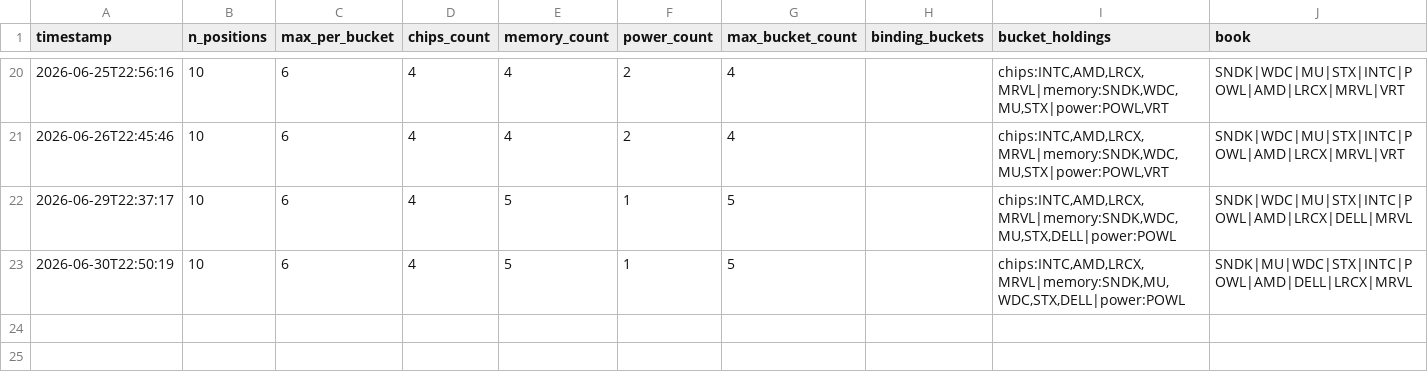
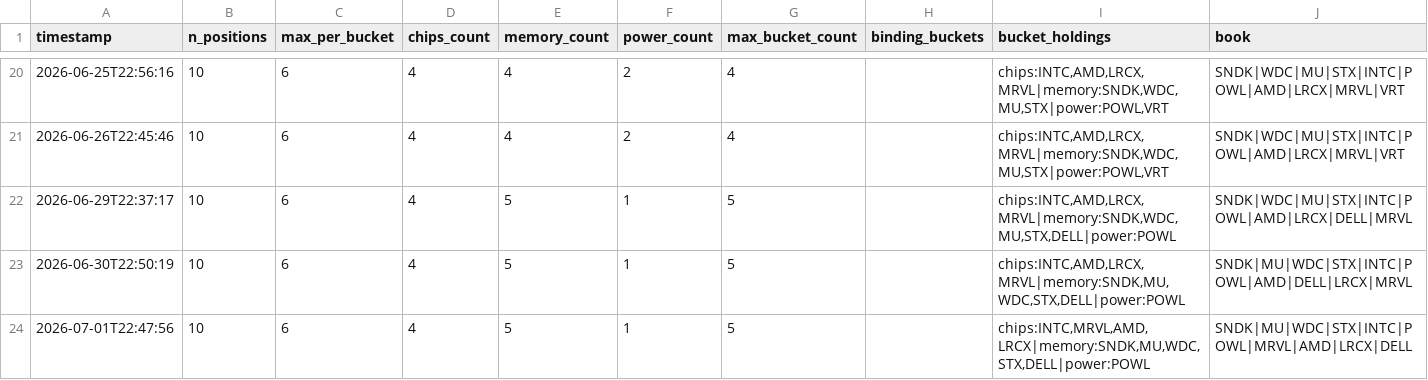
Before and after one commit to JeffGe911/Quant-paper-, a CSV file: concentration_log.csv, drawn as a sheet; only a part is shown, gaps mark what is left out.

```diff
--- a/concentration_log.csv
+++ b/concentration_log.csv
@@ -23 +23,2 @@ timestamp,n_positions,max_per_bucket,chips_count,memory_count,power_count,max_bu
 2026-06-30T22:50:19,10,6,4,5,1,5,,"chips:INTC,AMD,LRCX,MRVL|memory:SNDK,MU,WDC,STX,DELL|power:POWL",SNDK|MU|WDC|STX|INTC|POWL|AMD|DELL|LRCX|MRVL
+2026-07-01T22:47:56,10,6,4,5,1,5,,"chips:INTC,MRVL,AMD,LRCX|memory:SNDK,MU,WDC,STX,DELL|power:POWL",SNDK|MU|WDC|STX|INTC|POWL|MRVL|AMD|LRCX|DELL
```
Also changed, not shown: nav.csv.
